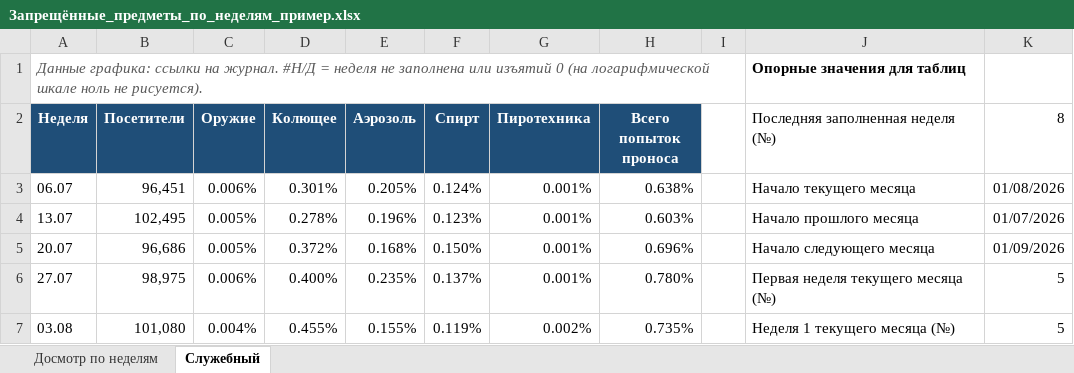
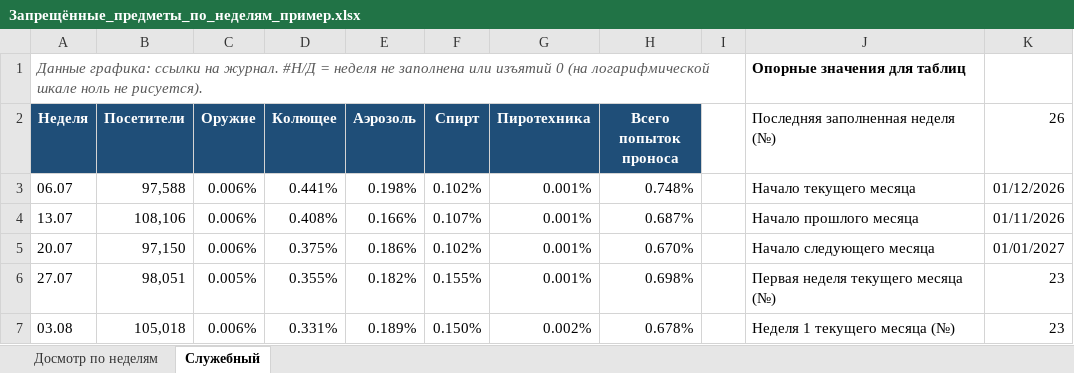
Before and after one commit to buropropuskov/systemburo, an Excel workbook: Запрещённые_предметы_по_неделям_пример.xlsx, sheet Служебный, drawn as a sheet; only a part is shown; values as stored, in another font and other column widths than the file's, no borders; the diff covers the shown part only; the diff names each change by its address in the sheet, - before the commit and + after, or states it on an @@ line.

```diff
--- a/Запрещённые_предметы_по_неделям_пример.xlsx (sheet Служебный)
+++ b/Запрещённые_предметы_по_неделям_пример.xlsx (sheet Служебный)
-K2: 8
+K2: 26
-B3 (Посетители): 96,451
+B3 (Посетители): 97,588
-D3 (Колющее): 0.301%
+D3 (Колющее): 0.441%
-E3 (Аэрозоль): 0.205%
+E3 (Аэрозоль): 0.198%
-F3 (Спирт): 0.124%
+F3 (Спирт): 0.102%
-H3 (Всего попыток проноса): 0.638%
+H3 (Всего попыток проноса): 0.748%
-K3 (26): 01/08/2026
+K3 (26): 01/12/2026
-B4 (Посетители): 102,495
+B4 (Посетители): 108,106
-C4:C5 (Оружие): 0.005%
+C4:C5 (Оружие): 0.006%
-D4 (Колющее): 0.278%
+D4 (Колющее): 0.408%
-E4 (Аэрозоль): 0.196%
+E4 (Аэрозоль): 0.166%
-F4 (Спирт): 0.123%
+F4 (Спирт): 0.107%
-H4 (Всего попыток проноса): 0.603%
+H4 (Всего попыток проноса): 0.687%
-K4 (26): 01/07/2026
+K4 (26): 01/11/2026
-B5 (Посетители): 96,686
+B5 (Посетители): 97,150
-D5 (Колющее): 0.372%
+D5 (Колющее): 0.375%
-E5 (Аэрозоль): 0.168%
+E5 (Аэрозоль): 0.186%
-F5 (Спирт): 0.150%
+F5 (Спирт): 0.102%
-H5 (Всего попыток проноса): 0.696%
+H5 (Всего попыток проноса): 0.670%
-K5 (26): 01/09/2026
+K5 (26): 01/01/2027
-B6 (Посетители): 98,975
+B6 (Посетители): 98,051
-C6 (Оружие): 0.006%
+C6 (Оружие): 0.005%
-D6 (Колющее): 0.400%
+D6 (Колющее): 0.355%
-E6 (Аэрозоль): 0.235%
+E6 (Аэрозоль): 0.182%
-F6 (Спирт): 0.137%
+F6 (Спирт): 0.155%
-H6 (Всего попыток проноса): 0.780%
+H6 (Всего попыток проноса): 0.698%
-K6:K7 (26): 5
+K6:K7 (26): 23
-B7 (Посетители): 101,080
+B7 (Посетители): 105,018
-C7 (Оружие): 0.004%
+C7 (Оружие): 0.006%
-D7 (Колющее): 0.455%
+D7 (Колющее): 0.331%
-E7 (Аэрозоль): 0.155%
+E7 (Аэрозоль): 0.189%
-F7 (Спирт): 0.119%
+F7 (Спирт): 0.150%
-H7 (Всего попыток проноса): 0.735%
+H7 (Всего попыток проноса): 0.678%
```
Also changed, not shown: 150 edited cells and cell formats elsewhere in this sheet, sheet Досмотр по неделям, charts or pictures, Запрещённые_предметы_по_неделям.xlsx.
